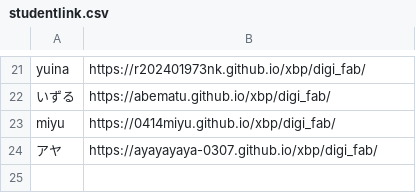
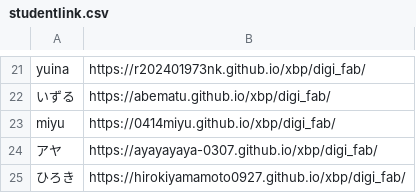
Before and after one commit to kuxbp/xbp, a CSV file: xbp2024/digital_fabrication/link/studentlink.csv, drawn as a sheet; only a part is shown, gaps mark what is left out.

Commit message:
s25

```diff
--- a/xbp2024/digital_fabrication/link/studentlink.csv
+++ b/xbp2024/digital_fabrication/link/studentlink.csv
@@ -24 +24,2 @@ miyu,https://0414miyu.github.io/xbp/digi_fab/
 アヤ,https://ayayayaya-0307.github.io/xbp/digi_fab/
+ひろき,https://hirokiyamamoto0927.github.io/xbp/digi_fab/
```
